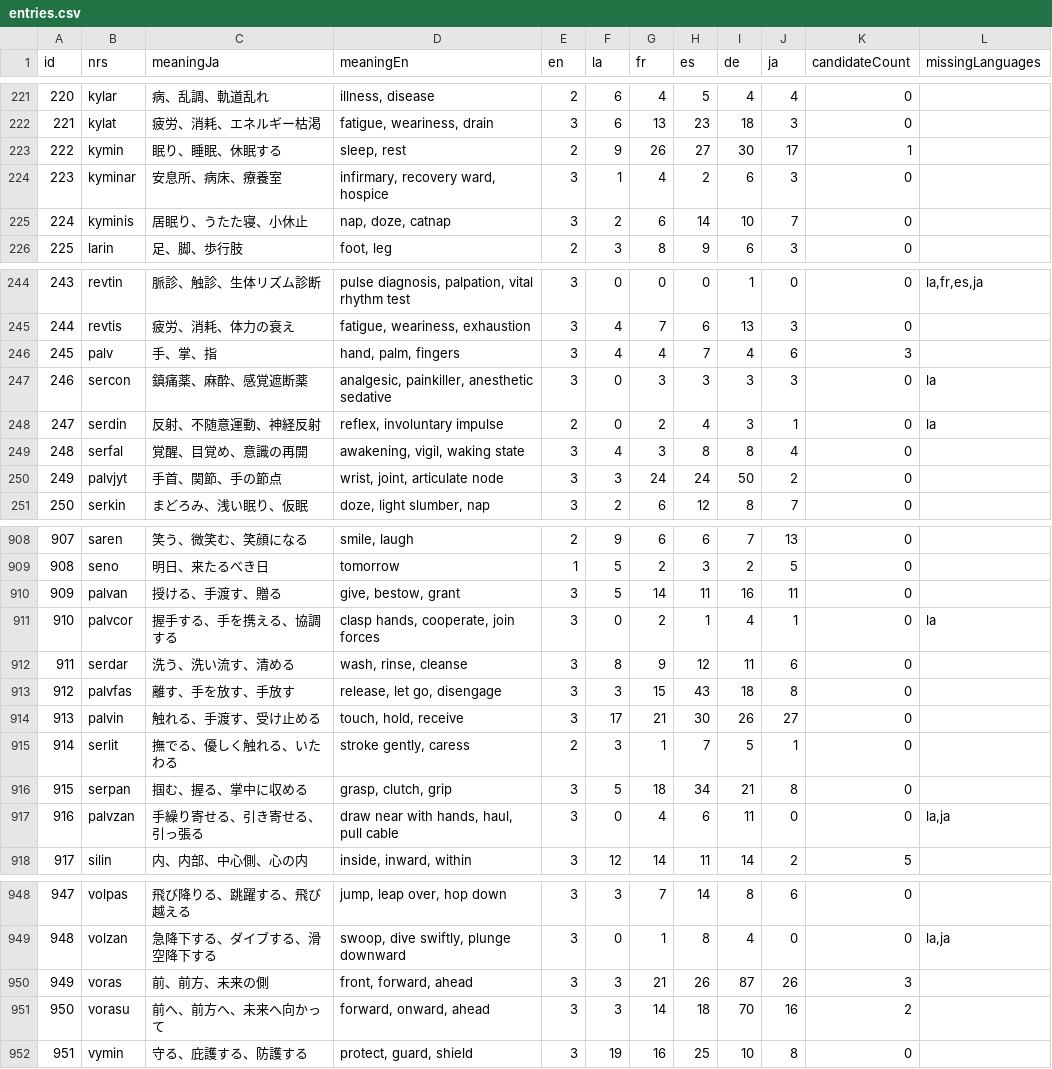
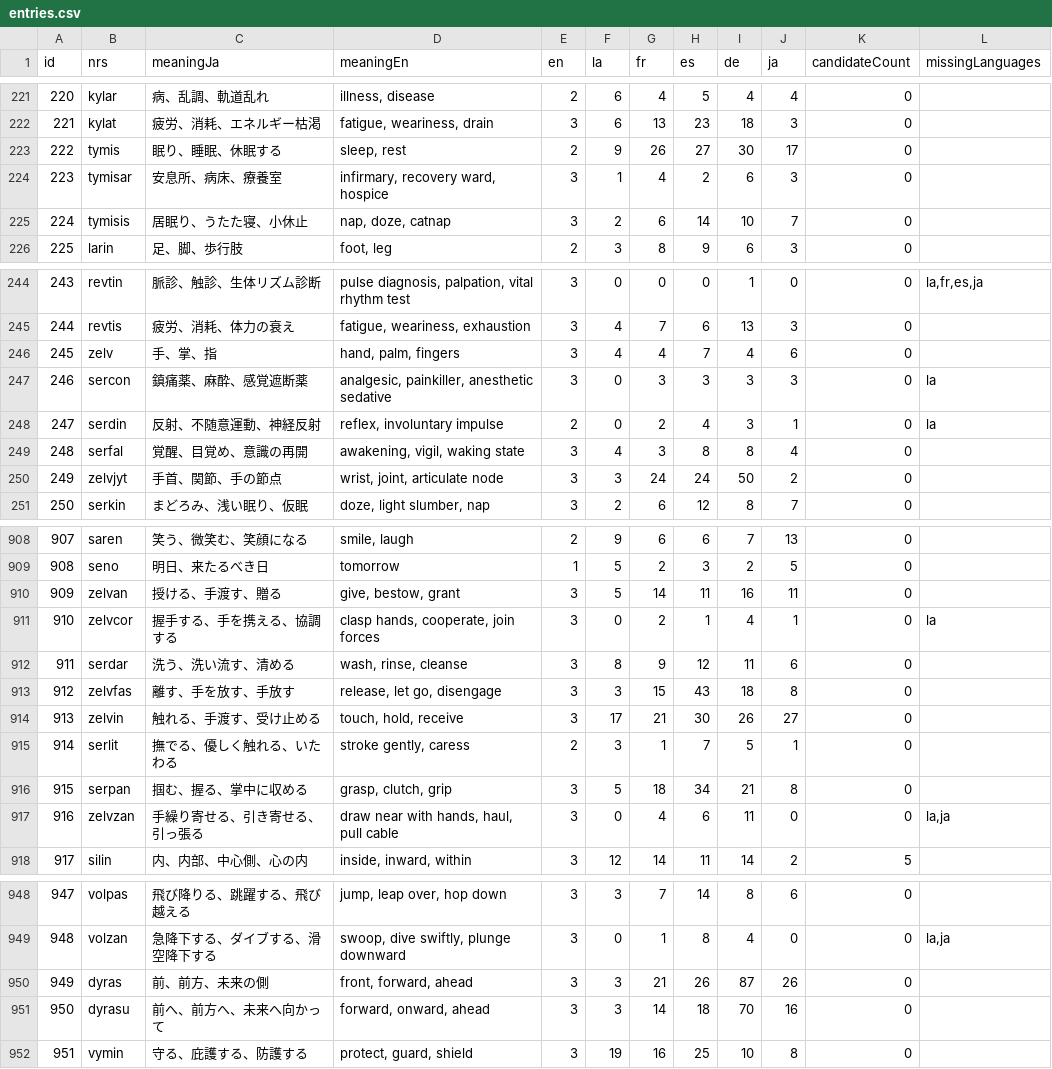
Before and after one commit to ervha/Nebulith, a CSV file: audit/runs/2026-10-15-all-roots/entries.csv, drawn as a sheet; only a part is shown, gaps mark what is left out; the diff covers the shown part only.

```diff
--- a/audit/runs/2026-10-15-all-roots/entries.csv
+++ b/audit/runs/2026-10-15-all-roots/entries.csv
@@ -222,5 +222,5 @@
 221,kylat,疲労、消耗、エネルギー枯渇,"fatigue, weariness, drain",3,6,13,23,18,3,0,
-222,kymin,眠り、睡眠、休眠する,"sleep, rest",2,9,26,27,30,17,1,
-223,kyminar,安息所、病床、療養室,"infirmary, recovery ward, hospice",3,1,4,2,6,3,0,
-224,kyminis,居眠り、うたた寝、小休止,"nap, doze, catnap",3,2,6,14,10,7,0,
+222,tymis,眠り、睡眠、休眠する,"sleep, rest",2,9,26,27,30,17,0,
+223,tymisar,安息所、病床、療養室,"infirmary, recovery ward, hospice",3,1,4,2,6,3,0,
+224,tymisis,居眠り、うたた寝、小休止,"nap, doze, catnap",3,2,6,14,10,7,0,
 225,larin,足、脚、歩行肢,"foot, leg",2,3,8,9,6,3,0,
@@ -245,3 +245,3 @@
 244,revtis,疲労、消耗、体力の衰え,"fatigue, weariness, exhaustion",3,4,7,6,13,3,0,
-245,palv,手、掌、指,"hand, palm, fingers",3,4,4,7,4,6,3,
+245,zelv,手、掌、指,"hand, palm, fingers",3,4,4,7,4,6,0,
 246,sercon,鎮痛薬、麻酔、感覚遮断薬,"analgesic, painkiller, anesthetic sedative",3,0,3,3,3,3,0,la
@@ -249,3 +249,3 @@
 248,serfal,覚醒、目覚め、意識の再開,"awakening, vigil, waking state",3,4,3,8,8,4,0,
-249,palvjyt,手首、関節、手の節点,"wrist, joint, articulate node",3,3,24,24,50,2,0,
+249,zelvjyt,手首、関節、手の節点,"wrist, joint, articulate node",3,3,24,24,50,2,0,
 250,serkin,まどろみ、浅い眠り、仮眠,"doze, light slumber, nap",3,2,6,12,8,7,0,
@@ -909,10 +909,10 @@
 908,seno,明日、来たるべき日,tomorrow,1,5,2,3,2,5,0,
-909,palvan,授ける、手渡す、贈る,"give, bestow, grant",3,5,14,11,16,11,0,
-910,palvcor,握手する、手を携える、協調する,"clasp hands, cooperate, join forces",3,0,2,1,4,1,0,la
+909,zelvan,授ける、手渡す、贈る,"give, bestow, grant",3,5,14,11,16,11,0,
+910,zelvcor,握手する、手を携える、協調する,"clasp hands, cooperate, join forces",3,0,2,1,4,1,0,la
 911,serdar,洗う、洗い流す、清める,"wash, rinse, cleanse",3,8,9,12,11,6,0,
-912,palvfas,離す、手を放す、手放す,"release, let go, disengage",3,3,15,43,18,8,0,
-913,palvin,触れる、手渡す、受け止める,"touch, hold, receive",3,17,21,30,26,27,0,
+912,zelvfas,離す、手を放す、手放す,"release, let go, disengage",3,3,15,43,18,8,0,
+913,zelvin,触れる、手渡す、受け止める,"touch, hold, receive",3,17,21,30,26,27,0,
 914,serlit,撫でる、優しく触れる、いたわる,"stroke gently, caress",2,3,1,7,5,1,0,
 915,serpan,掴む、握る、掌中に収める,"grasp, clutch, grip",3,5,18,34,21,8,0,
-916,palvzan,手繰り寄せる、引き寄せる、引っ張る,"draw near with hands, haul, pull cable",3,0,4,6,11,0,0,"la,ja"
+916,zelvzan,手繰り寄せる、引き寄せる、引っ張る,"draw near with hands, haul, pull cable",3,0,4,6,11,0,0,"la,ja"
 917,silin,内、内部、中心側、心の内,"inside, inward, within",3,12,14,11,14,2,5,
@@ -949,4 +949,4 @@
 948,volzan,急降下する、ダイブする、滑空降下する,"swoop, dive swiftly, plunge downward",3,0,1,8,4,0,0,"la,ja"
-949,voras,前、前方、未来の側,"front, forward, ahead",3,3,21,26,87,26,3,
-950,vorasu,前へ、前方へ、未来へ向かって,"forward, onward, ahead",3,3,14,18,70,16,2,
+949,dyras,前、前方、未来の側,"front, forward, ahead",3,3,21,26,87,26,0,
+950,dyrasu,前へ、前方へ、未来へ向かって,"forward, onward, ahead",3,3,14,18,70,16,0,
 951,vymin,守る、庇護する、防護する,"protect, guard, shield",3,19,16,25,10,8,0,
```
Also changed, not shown: 10 edited cells elsewhere in this file, data/lexicon.csv, 14 other files.
